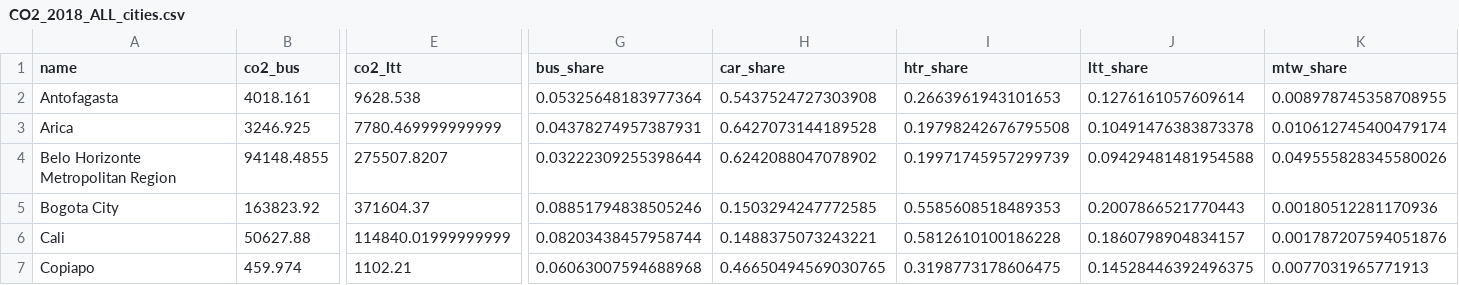
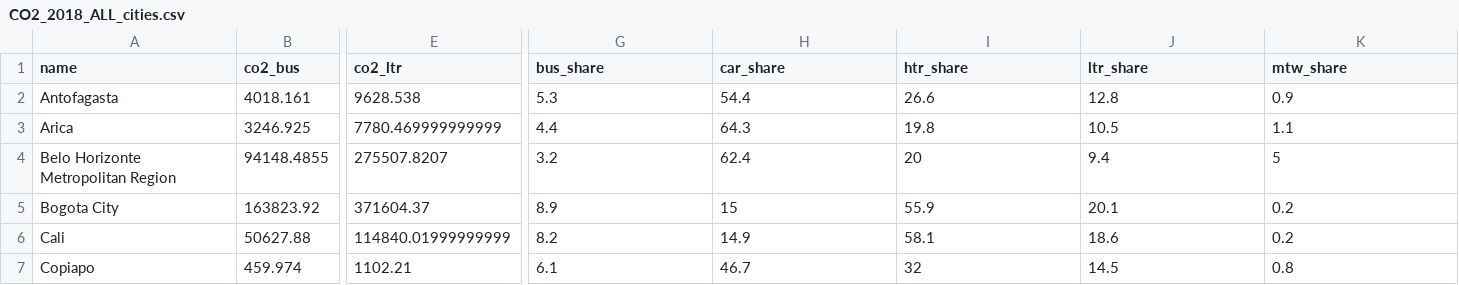
Before and after one commit to ITHIM/CO2_EDGAR_2018, a CSV file: output/CO2_2018_ALL_cities.csv, drawn as a sheet; only a part is shown, gaps mark what is left out; the diff covers the shown part only; the diff names each change by its address in the sheet, - before the commit and + after, or states it on an @@ line.

Commit message:
Update share with percentages

```diff
--- a/output/CO2_2018_ALL_cities.csv
+++ b/output/CO2_2018_ALL_cities.csv
-E1: co2_ltt
+E1: co2_ltr
-J1: ltt_share
+J1: ltr_share
-G2 (bus_share): 0.05325648183977364
+G2 (bus_share): 5.3
-H2 (car_share): 0.5437524727303908
+H2 (car_share): 54.4
-I2 (htr_share): 0.2663961943101653
+I2 (htr_share): 26.6
-J2 (ltr_share): 0.1276161057609614
+J2 (ltr_share): 12.8
-K2 (mtw_share): 0.008978745358708955
+K2 (mtw_share): 0.9
-G3 (bus_share): 0.04378274957387931
+G3 (bus_share): 4.4
-H3 (car_share): 0.6427073144189528
+H3 (car_share): 64.3
-I3 (htr_share): 0.19798242676795508
+I3 (htr_share): 19.8
-J3 (ltr_share): 0.10491476383873378
+J3 (ltr_share): 10.5
-K3 (mtw_share): 0.010612745400479174
+K3 (mtw_share): 1.1
-G4 (bus_share): 0.03222309255398644
+G4 (bus_share): 3.2
-H4 (car_share): 0.6242088047078902
+H4 (car_share): 62.4
-I4 (htr_share): 0.19971745957299739
+I4 (htr_share): 20
-J4 (ltr_share): 0.09429481481954588
+J4 (ltr_share): 9.4
-K4 (mtw_share): 0.049555828345580026
+K4 (mtw_share): 5
-G5 (bus_share): 0.08851794838505246
+G5 (bus_share): 8.9
-H5 (car_share): 0.1503294247772585
+H5 (car_share): 15
-I5 (htr_share): 0.5585608518489353
+I5 (htr_share): 55.9
-J5 (ltr_share): 0.2007866521770443
+J5 (ltr_share): 20.1
-K5 (mtw_share): 0.00180512281170936
+K5 (mtw_share): 0.2
-G6 (bus_share): 0.08203438457958744
+G6 (bus_share): 8.2
-H6 (car_share): 0.1488375073243221
+H6 (car_share): 14.9
-I6 (htr_share): 0.5812610100186228
+I6 (htr_share): 58.1
-J6 (ltr_share): 0.1860798904834157
+J6 (ltr_share): 18.6
-K6 (mtw_share): 0.001787207594051876
+K6 (mtw_share): 0.2
-G7 (bus_share): 0.06063007594688968
+G7 (bus_share): 6.1
-H7 (car_share): 0.46650494569030765
+H7 (car_share): 46.7
-I7 (htr_share): 0.3198773178606475
+I7 (htr_share): 32
-J7 (ltr_share): 0.14528446392496375
+J7 (ltr_share): 14.5
-K7 (mtw_share): 0.0077031965771913
+K7 (mtw_share): 0.8
```
Also changed, not shown: 60 edited cells elsewhere in this file.
